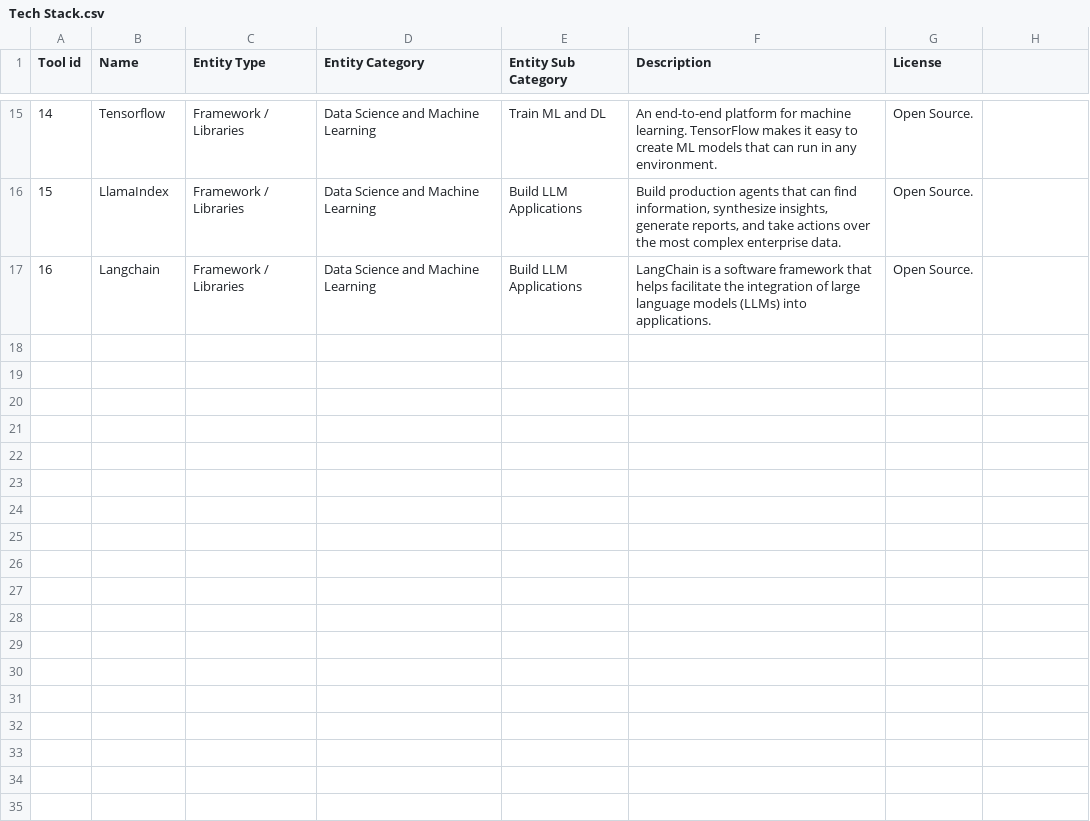
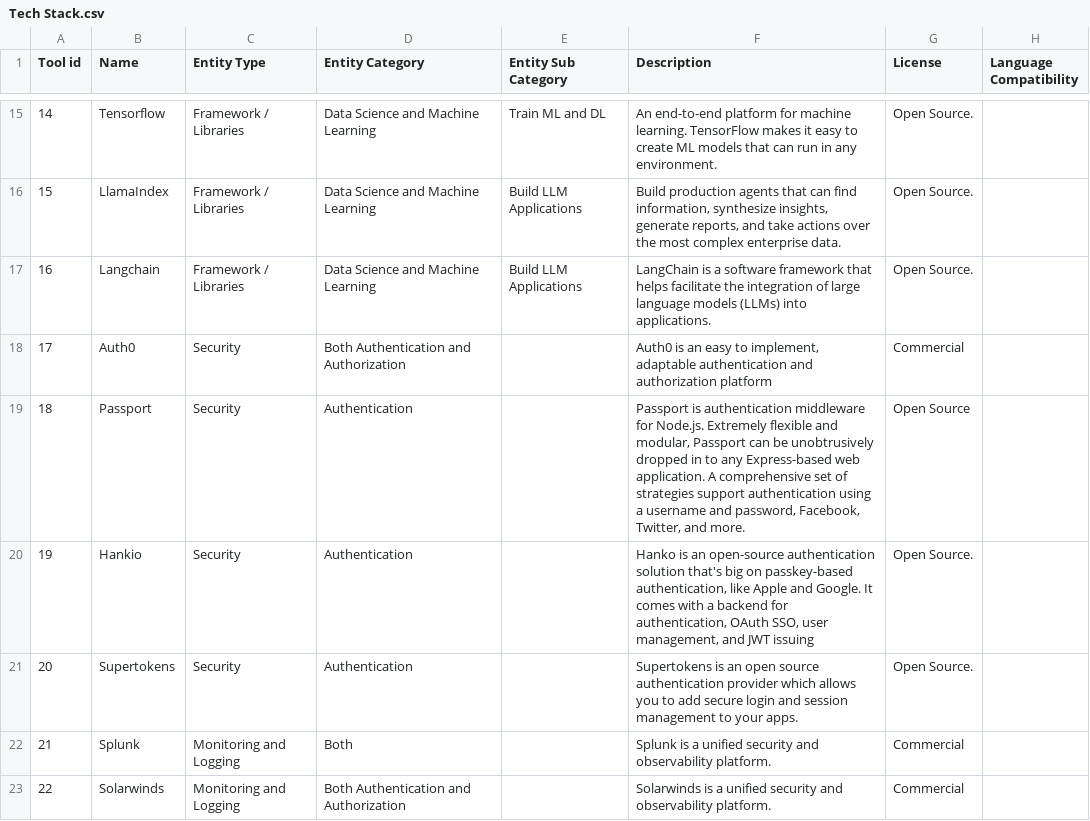
Before and after one commit to Behordeun/mastercard_solution_tech_stack_agent, a CSV file: docs/Tech Stack.csv, drawn as a sheet; only a part is shown, gaps mark what is left out; the diff names each change by its address in the sheet, - before the commit and + after, or states it on an @@ line.

Commit message:
Added More Tech stack and Modified Knowledge Base

```diff
--- a/docs/Tech Stack.csv
+++ b/docs/Tech Stack.csv
-H1: (empty)
+H1: Language Compatibility
+row 18: 17 | Auth0 | Security | Both Authentication and Authorization |  | Auth0 is an easy to implement, adaptable authentication and authorization platform | Commercial
+row 19: 18 | Passport | Security | Authentication |  | Passport is authentication middleware for Node.js. Extremely flexible and modular, Passport can be unobtrusively dropped in to any Express-based web application. A comprehensive set of strategies support authentication using a username and password, Facebook, Twitter, and more. | Open Source
+row 20: 19 | Hankio | Security | Authentication |  | Hanko is an open-source authentication solution that's big on passkey-based authentication, like Apple and Google. It comes with a backend for authentication, OAuth SSO, user management, and JWT issuing | Open Source.
+row 21: 20 | Supertokens | Security | Authentication |  | Supertokens is an open source authentication provider which allows you to add secure login and session management to your apps. | Open Source.
+row 22: 21 | Splunk | Monitoring and Logging | Both |  | Splunk is a unified security and observability platform. | Commercial
+row 23: 22 | Solarwinds | Monitoring and Logging | Both Authentication and Authorization |  | Solarwinds is a unified security and observability platform. | Commercial
```
Also changed, not shown: 5 other files.
